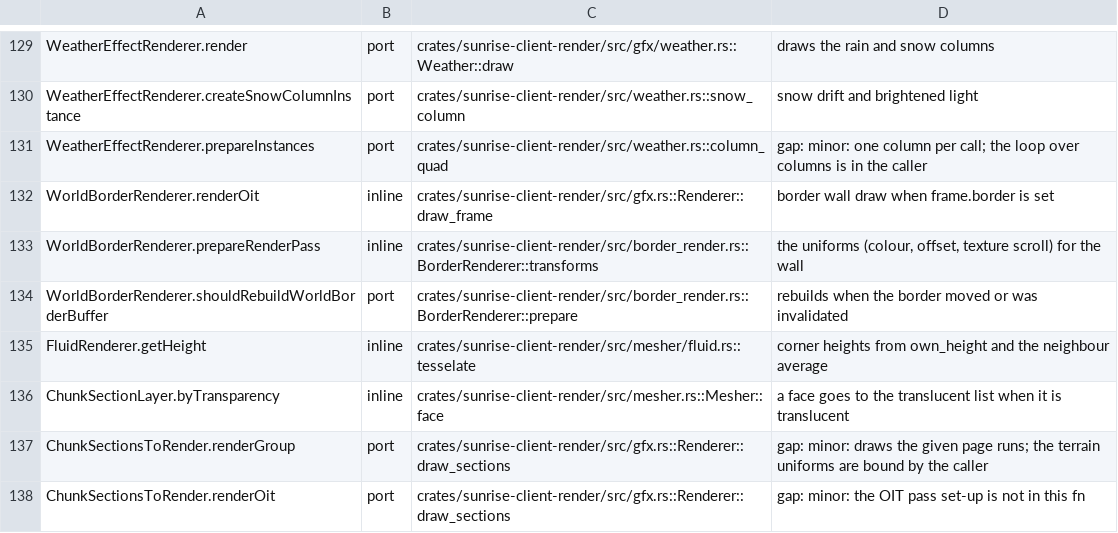
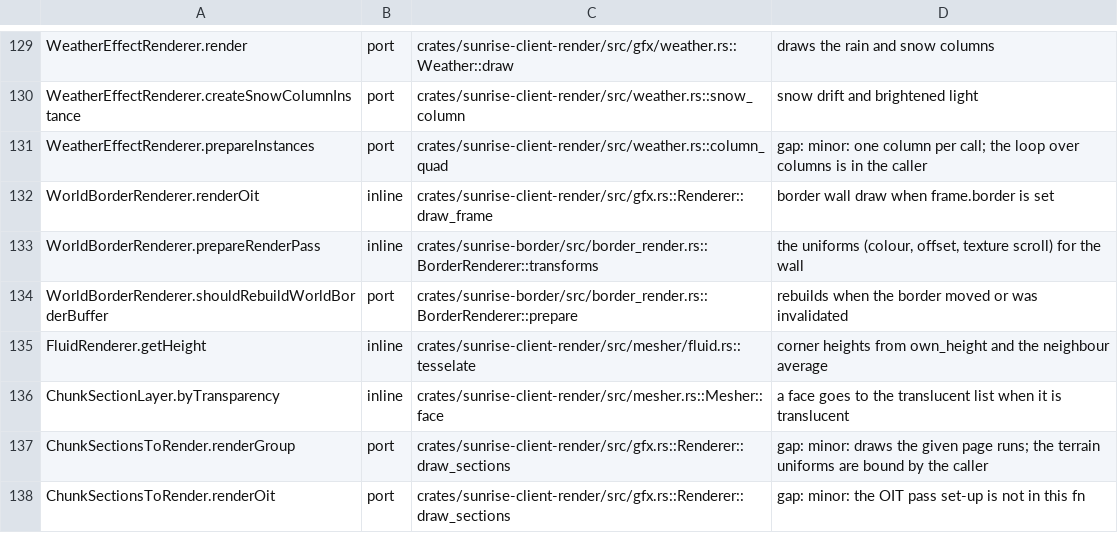
Before and after one commit to 5oscow/sunrise, a TSV file: tools/port_map/client2-002.tsv, drawn as a sheet; only a part is shown, gaps mark what is left out.

```diff
--- a/tools/port_map/client2-002.tsv
+++ b/tools/port_map/client2-002.tsv
@@ -132,4 +132,4 @@ WeatherEffectRenderer.prepareInstances	port	crates/sunrise-client-render/src/wea
 WorldBorderRenderer.renderOit	inline	crates/sunrise-client-render/src/gfx.rs::Renderer::draw_frame	border wall draw when frame.border is set
-WorldBorderRenderer.prepareRenderPass	inline	crates/sunrise-client-render/src/border_render.rs::BorderRenderer::transforms	the uniforms (colour, offset, texture scroll) for the wall
-WorldBorderRenderer.shouldRebuildWorldBorderBuffer	port	crates/sunrise-client-render/src/border_render.rs::BorderRenderer::prepare	rebuilds when the border moved or was invalidated
+WorldBorderRenderer.prepareRenderPass	inline	crates/sunrise-border/src/border_render.rs::BorderRenderer::transforms	the uniforms (colour, offset, texture scroll) for the wall
+WorldBorderRenderer.shouldRebuildWorldBorderBuffer	port	crates/sunrise-border/src/border_render.rs::BorderRenderer::prepare	rebuilds when the border moved or was invalidated
 FluidRenderer.getHeight	inline	crates/sunrise-client-render/src/mesher/fluid.rs::tesselate	corner heights from own_height and the neighbour average
```
Also changed, not shown: tools/port_map/client2-001.tsv, tools/port_map/client2-003.tsv, 12 other files.
